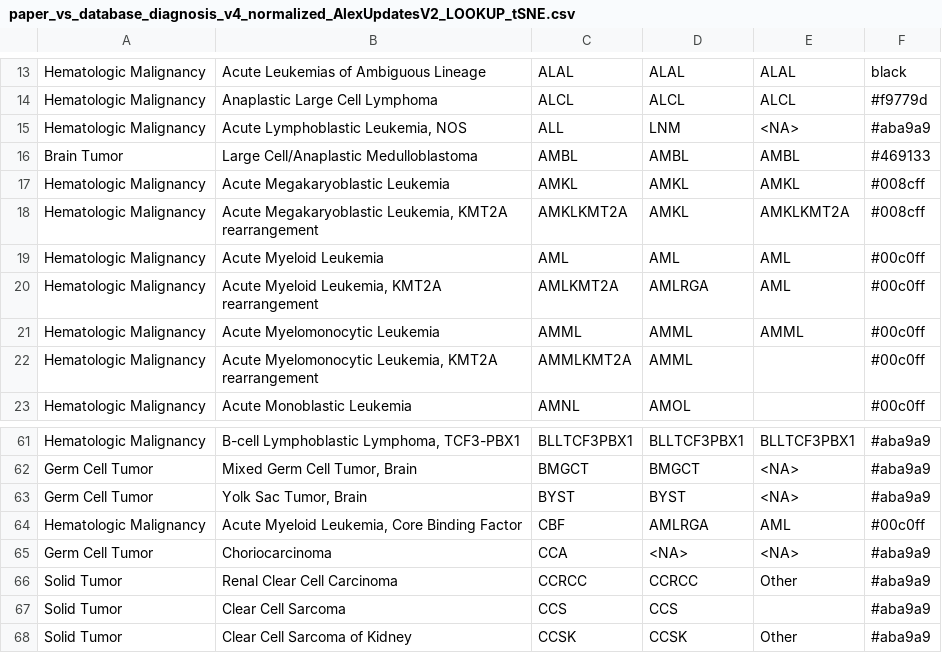
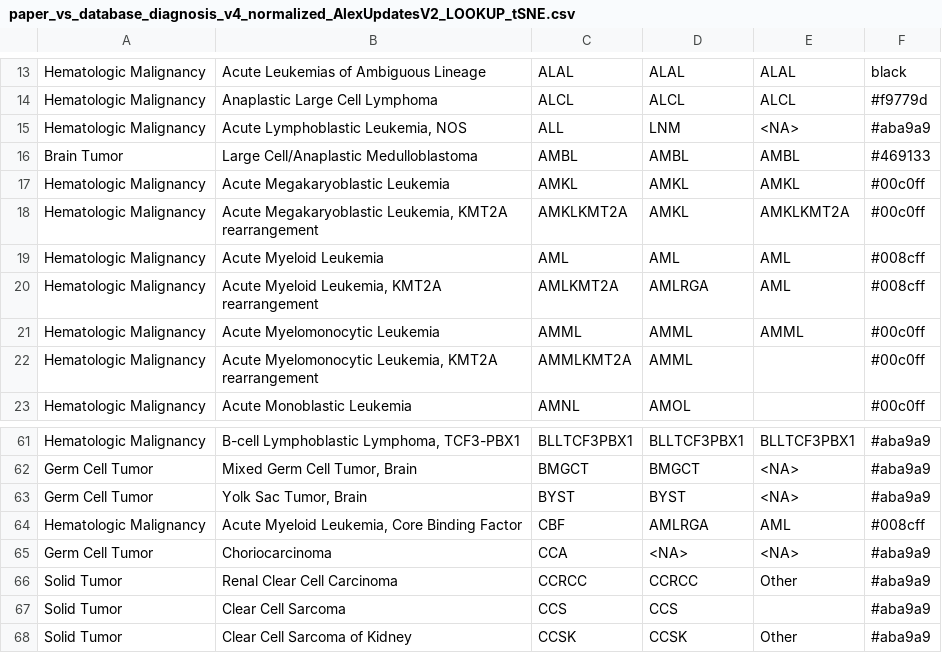
Before and after one commit to stjudecloud/expression-classification, a CSV file: dx_app/resources/stjude/metadata/paper_vs_database_diagnosis_v4_normalized_AlexUpdatesV2_LOOKUP_tSNE.csv, drawn as a sheet; only a part is shown, gaps mark what is left out.

Commit message:
Swap AMKL and AML colors

```diff
--- a/dx_app/resources/stjude/metadata/paper_vs_database_diagnosis_v4_normalized_AlexUpdatesV2_LOOKUP_tSNE.csv
+++ b/dx_app/resources/stjude/metadata/paper_vs_database_diagnosis_v4_normalized_AlexUpdatesV2_LOOKUP_tSNE.csv
@@ -16,6 +16,6 @@ Hematologic Malignancy,"Acute Lymphoblastic Leukemia, NOS",ALL,LNM,<NA>,#aba9a9
 Brain Tumor,Large Cell/Anaplastic Medulloblastoma,AMBL,AMBL,AMBL,#469133
-Hematologic Malignancy,Acute Megakaryoblastic Leukemia,AMKL,AMKL,AMKL,#008cff
-Hematologic Malignancy,"Acute Megakaryoblastic Leukemia, KMT2A rearrangement",AMKLKMT2A,AMKL,AMKLKMT2A,#008cff
-Hematologic Malignancy,Acute Myeloid Leukemia,AML,AML,AML,#00c0ff
-Hematologic Malignancy,"Acute Myeloid Leukemia, KMT2A rearrangement",AMLKMT2A,AMLRGA,AML,#00c0ff
+Hematologic Malignancy,Acute Megakaryoblastic Leukemia,AMKL,AMKL,AMKL,#00c0ff
+Hematologic Malignancy,"Acute Megakaryoblastic Leukemia, KMT2A rearrangement",AMKLKMT2A,AMKL,AMKLKMT2A,#00c0ff
+Hematologic Malignancy,Acute Myeloid Leukemia,AML,AML,AML,#008cff
+Hematologic Malignancy,"Acute Myeloid Leukemia, KMT2A rearrangement",AMLKMT2A,AMLRGA,AML,#008cff
 Hematologic Malignancy,Acute Myelomonocytic Leukemia,AMML,AMML,AMML,#00c0ff
@@ -63,3 +63,3 @@ Germ Cell Tumor,"Mixed Germ Cell Tumor, Brain",BMGCT,BMGCT,<NA>,#aba9a9
 Germ Cell Tumor,"Yolk Sac Tumor, Brain",BYST,BYST,<NA>,#aba9a9
-Hematologic Malignancy,"Acute Myeloid Leukemia, Core Binding Factor",CBF,AMLRGA,AML,#00c0ff
+Hematologic Malignancy,"Acute Myeloid Leukemia, Core Binding Factor",CBF,AMLRGA,AML,#008cff
 Germ Cell Tumor,Choriocarcinoma,CCA,<NA>,<NA>,#aba9a9
```
